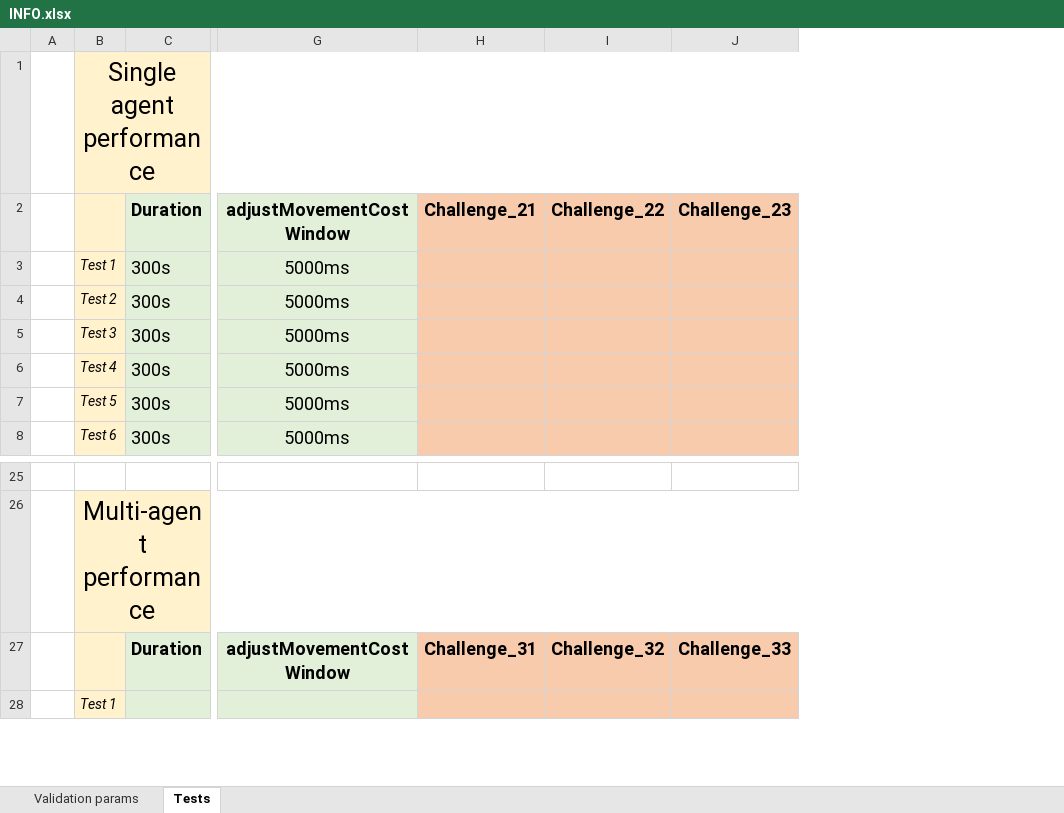
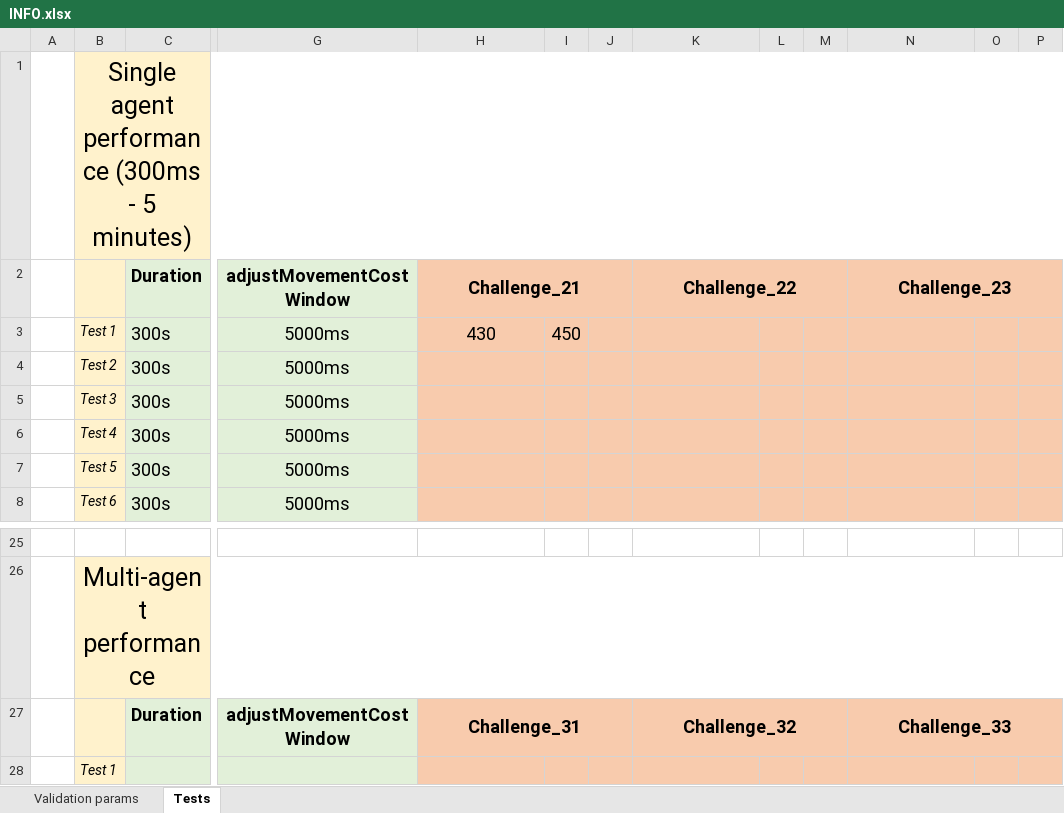
Before and after one commit to LcaZl/Autonomous-Software-Agents, an Excel workbook: DeliverooAgent/NoCode/INFO.xlsx, sheet Tests, drawn as a sheet; only a part is shown, gaps mark what is left out; values as stored, in another font and other column widths than the file's, no borders; the diff names each change by its address in the sheet, - before the commit and + after, or states it on an @@ line.

```diff
--- a/DeliverooAgent/NoCode/INFO.xlsx (sheet Tests)
+++ b/DeliverooAgent/NoCode/INFO.xlsx (sheet Tests)
+column I, row 3: 450
+column J, empty
+column L, empty
+column M, empty
+column O, empty
+column P, empty
-B1: Single agent performance
+B1: Single agent performance (300ms - 5 minutes)
+H2:J2 merged
+K2:M2 merged
+N2:P2 merged
-H3: (empty)
+H3: 430
+H27:J27 merged
+K27:M27 merged
+N27:P27 merged
```
Also changed, not shown: 8 other files.
